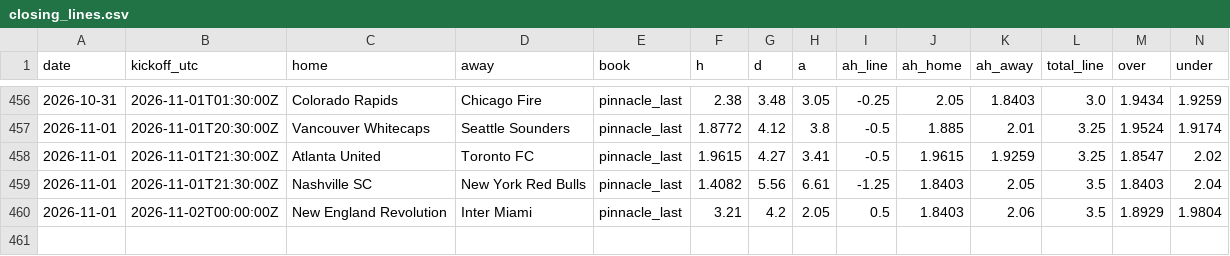
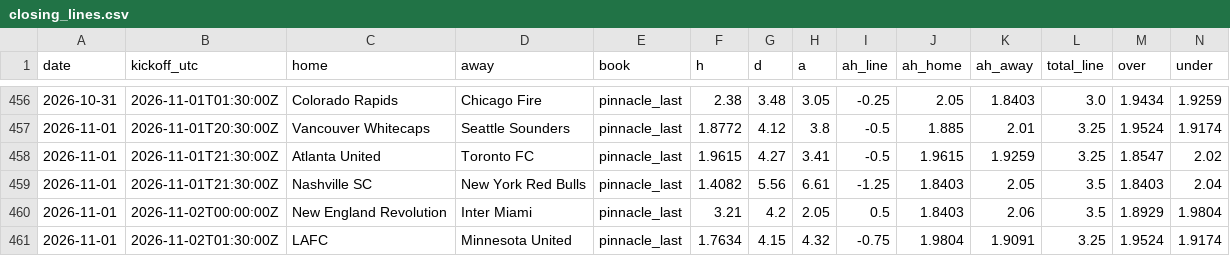
Before and after one commit to TheBallr/MLS-FUTURES, a CSV file: data/market/closing_lines.csv, drawn as a sheet; only a part is shown, gaps mark what is left out; rows hold the shown columns only; the diff names each change by its address in the sheet, - before the commit and + after, or states it on an @@ line.

```diff
--- a/data/market/closing_lines.csv
+++ b/data/market/closing_lines.csv
+row 461: 2026-11-01 | 2026-11-02T01:30:00Z | LAFC | Minnesota United | pinnacle_last | 1.7634 | 4.15 | 4.32 | -0.75 | 1.9804 | 1.9091 | 3.25 | 1.9524 | 1.9174
```
Also changed, not shown: data/market/current_round_odds.csv, 3 other files.
